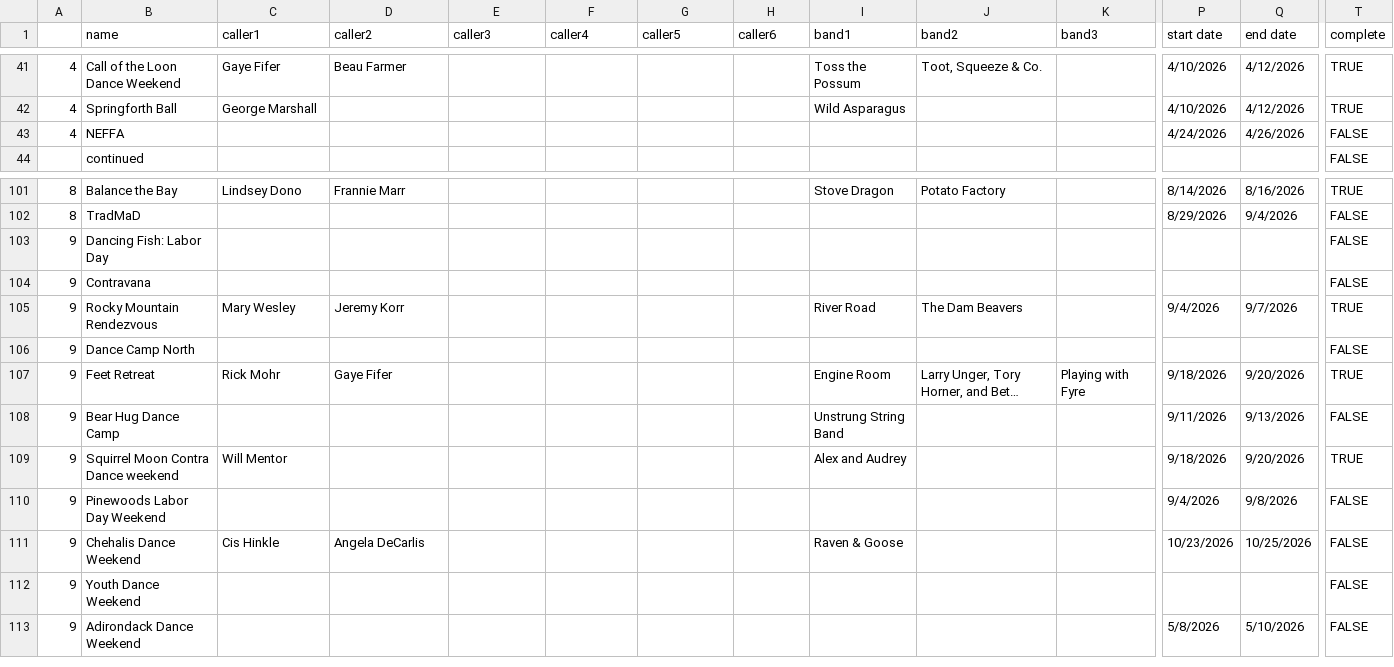
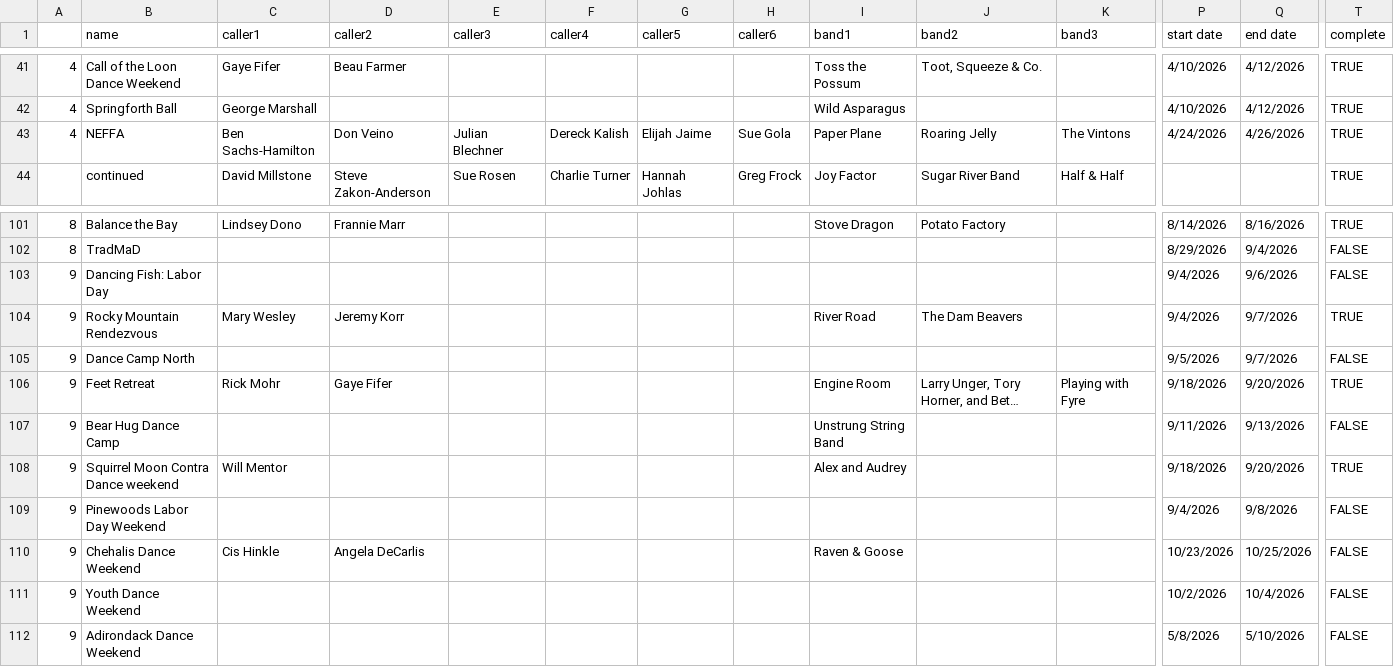
Before and after one commit to jeffkaufman/trycontra, a TSV file: events-raw-2026.tsv, drawn as a sheet; only a part is shown, gaps mark what is left out; long unchanged cells end in …; removed rows and columns are numbered as before the commit, all else as after; rows hold the shown columns only; the diff covers the shown part only; the diff names each change by its address in the sheet, - before the commit and + after, or states it on an @@ line.

Commit message:
sync with spreadsheet

```diff
--- a/events-raw-2026.tsv
+++ b/events-raw-2026.tsv
-C43 (caller1): (empty)
+C43 (caller1): Ben Sachs-Hamilton
-D43 (caller2): (empty)
+D43 (caller2): Don Veino
-E43 (caller3): (empty)
+E43 (caller3): Julian Blechner
-F43 (caller4): (empty)
+F43 (caller4): Dereck Kalish
-G43 (caller5): (empty)
+G43 (caller5): Elijah Jaime
-H43 (caller6): (empty)
+H43 (caller6): Sue Gola
-I43 (band1): (empty)
+I43 (band1): Paper Plane
-J43 (band2): (empty)
+J43 (band2): Roaring Jelly
-K43 (band3): (empty)
+K43 (band3): The Vintons
-T43:T44 (complete): FALSE
+T43:T44 (complete): TRUE
-C44 (caller1): (empty)
+C44 (caller1): David Millstone
-D44 (caller2): (empty)
+D44 (caller2): Steve Zakon-Anderson
-E44 (caller3): (empty)
+E44 (caller3): Sue Rosen
-F44 (caller4): (empty)
+F44 (caller4): Charlie Turner
-G44 (caller5): (empty)
+G44 (caller5): Hannah Johlas
-H44 (caller6): (empty)
+H44 (caller6): Greg Frock
-I44 (band1): (empty)
+I44 (band1): Joy Factor
-J44 (band2): (empty)
+J44 (band2): Sugar River Band
-K44 (band3): (empty)
+K44 (band3): Half & Half
-P103 (start date): (empty)
+P103 (start date): 9/4/2026
-Q103 (end date): (empty)
+Q103 (end date): 9/6/2026
-row 104: 9 | Contravana |  |  |  |  |  |  |  |  |  |  |  | FALSE
-P105 (start date): (empty)
+P105 (start date): 9/5/2026
-Q105 (end date): (empty)
+Q105 (end date): 9/7/2026
-P111 (start date): (empty)
+P111 (start date): 10/2/2026
-Q111 (end date): (empty)
+Q111 (end date): 10/4/2026
```
Also changed, not shown: 2 added rows, 1 removed row and 39 edited cells elsewhere in this file, events-raw-2027.tsv, 1 other file.
